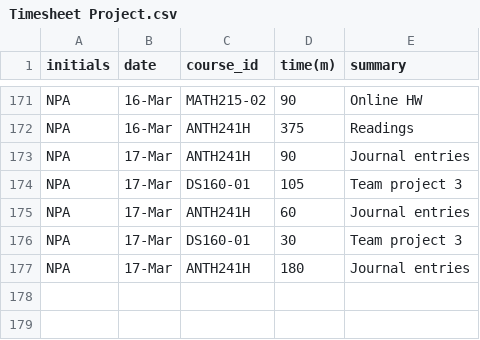
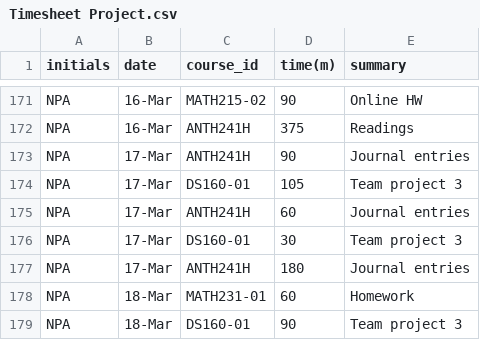
Before and after one commit to TheNatureWarrior/NPA_Timesheet_Project, a CSV file: Timesheet Project.csv, drawn as a sheet; only a part is shown, gaps mark what is left out; the diff names each change by its address in the sheet, - before the commit and + after, or states it on an @@ line.

Commit message:
Update Timesheet Project.csv

```diff
--- a/Timesheet Project.csv
+++ b/Timesheet Project.csv
+row 178: NPA | 18-Mar | MATH231-01 | 60 | Homework
+row 179: NPA | 18-Mar | DS160-01 | 90 | Team project 3
```
